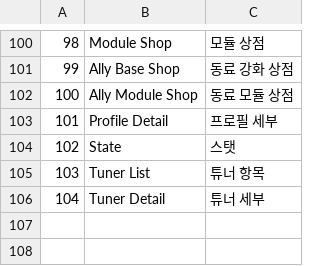
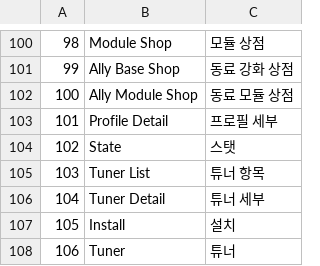
Before and after one commit to VeryMalangCow/RemnantVael, a CSV file: Assets/Resources/CSV/Word/StaticWordCSV.csv, drawn as a sheet; only a part is shown, gaps mark what is left out; the diff names each change by its address in the sheet, - before the commit and + after, or states it on an @@ line.

```diff
--- a/Assets/Resources/CSV/Word/StaticWordCSV.csv
+++ b/Assets/Resources/CSV/Word/StaticWordCSV.csv
+row 107: 105 | Install | 설치
+row 108: 106 | Tuner | 튜너
```
Also changed, not shown: 18 other files.
